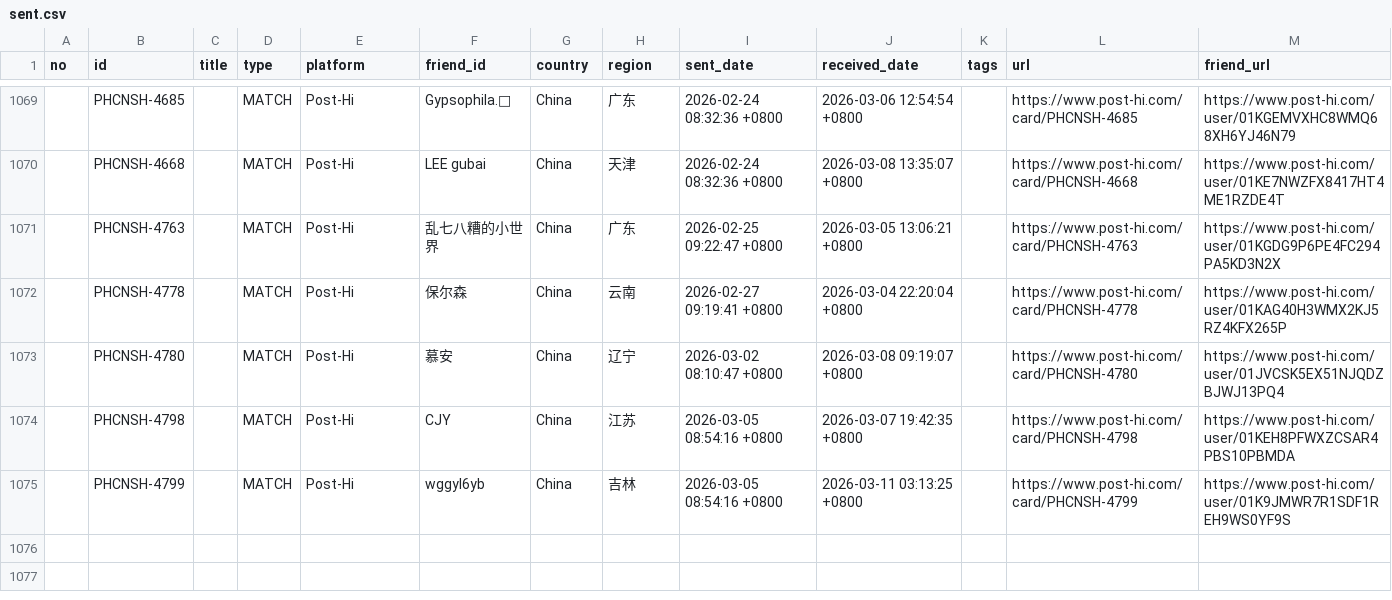
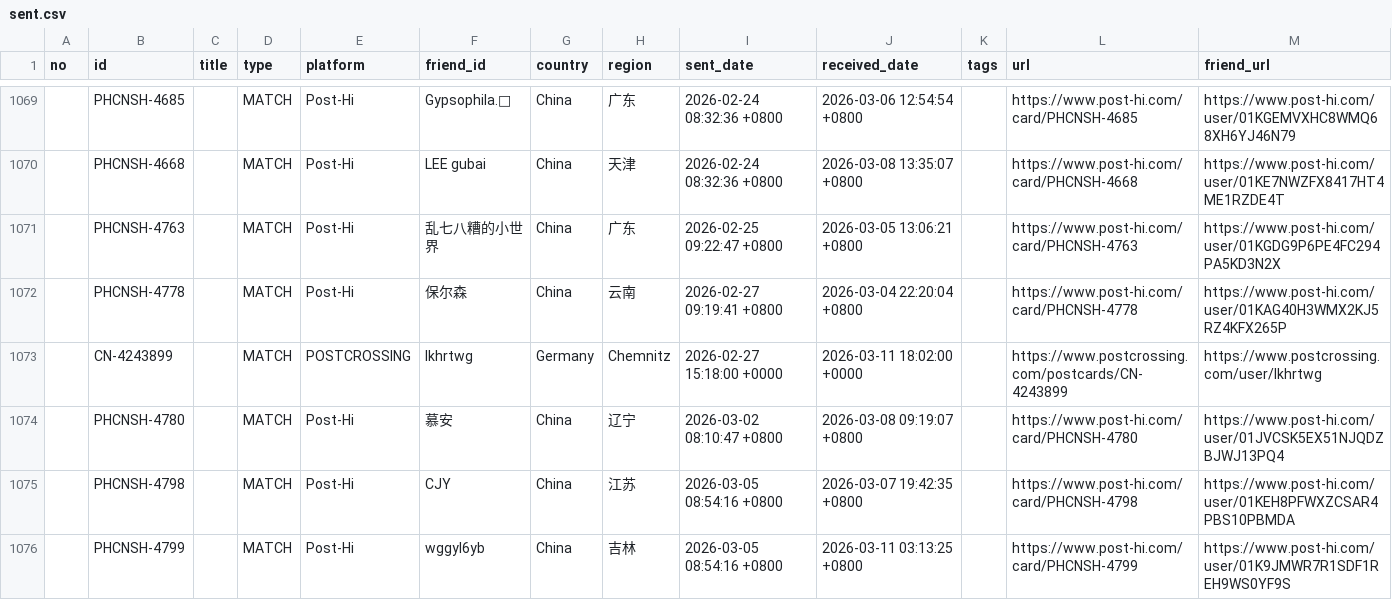
Before and after one commit to JiYouMCC/postcards, a CSV file: _data/sent.csv, drawn as a sheet; only a part is shown, gaps mark what is left out.

```diff
--- a/_data/sent.csv
+++ b/_data/sent.csv
@@ -1072,2 +1072,3 @@
 ,PHCNSH-4778,,MATCH,Post-Hi,保尔森,China,云南,2026-02-27 09:19:41 +0800,2026-03-04 22:20:04 +0800,,https://www.post-hi.com/card/PHCNSH-4778,https://www.post-hi.com/user/01KAG40H3WMX2KJ5RZ4KFX265P
+,CN-4243899,,MATCH,POSTCROSSING,lkhrtwg,Germany,Chemnitz,2026-02-27 15:18:00 +0000,2026-03-11 18:02:00 +0000,,https://www.postcrossing.com/postcards/CN-4243899,https://www.postcrossing.com/user/lkhrtwg
 ,PHCNSH-4780,,MATCH,Post-Hi,慕安,China,辽宁,2026-03-02 08:10:47 +0800,2026-03-08 09:19:07 +0800,,https://www.post-hi.com/card/PHCNSH-4780,https://www.post-hi.com/user/01JVCSK5EX51NJQDZBJWJ13PQ4
```
Also changed, not shown: _data/grouped.csv, _data/received.csv, 5 other files.
